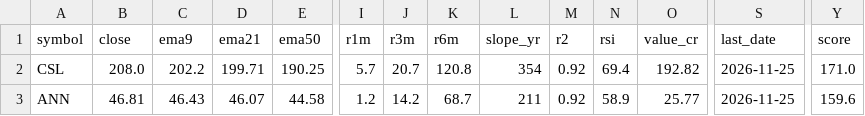
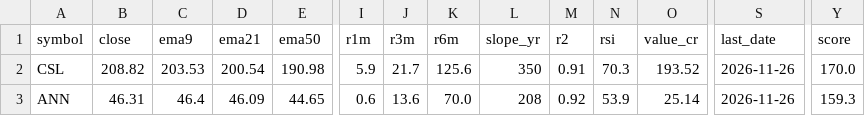
Before and after one commit to drsinghap81/blank-app, a CSV file: data/scan/asx/trend_scan.csv, drawn as a sheet; only a part is shown, gaps mark what is left out; the diff covers the shown part only; the diff names each change by its address in the sheet, - before the commit and + after, or states it on an @@ line.

```diff
--- a/data/scan/asx/trend_scan.csv
+++ b/data/scan/asx/trend_scan.csv
-B2 (close): 208.0
+B2 (close): 208.82
-C2 (ema9): 202.2
+C2 (ema9): 203.53
-D2 (ema21): 199.71
+D2 (ema21): 200.54
-E2 (ema50): 190.25
+E2 (ema50): 190.98
-I2 (r1m): 5.7
+I2 (r1m): 5.9
-J2 (r3m): 20.7
+J2 (r3m): 21.7
-K2 (r6m): 120.8
+K2 (r6m): 125.6
-L2 (slope_yr): 354
+L2 (slope_yr): 350
-M2 (r2): 0.92
+M2 (r2): 0.91
-N2 (rsi): 69.4
+N2 (rsi): 70.3
-O2 (value_cr): 192.82
+O2 (value_cr): 193.52
-S2:S3 (last_date): 2026-11-25
+S2:S3 (last_date): 2026-11-26
-Y2 (score): 171.0
+Y2 (score): 170.0
-B3 (close): 46.81
+B3 (close): 46.31
-C3 (ema9): 46.43
+C3 (ema9): 46.4
-D3 (ema21): 46.07
+D3 (ema21): 46.09
-E3 (ema50): 44.58
+E3 (ema50): 44.65
-I3 (r1m): 1.2
+I3 (r1m): 0.6
-J3 (r3m): 14.2
+J3 (r3m): 13.6
-K3 (r6m): 68.7
+K3 (r6m): 70.0
-L3 (slope_yr): 211
+L3 (slope_yr): 208
-N3 (rsi): 58.9
+N3 (rsi): 53.9
-O3 (value_cr): 25.77
+O3 (value_cr): 25.14
-Y3 (score): 159.6
+Y3 (score): 159.3
```
Also changed, not shown: 1 removed row and 29 edited cells elsewhere in this file, data/scan/asx/early.csv, data/scan/asx/triggers.csv, 9 other files.
